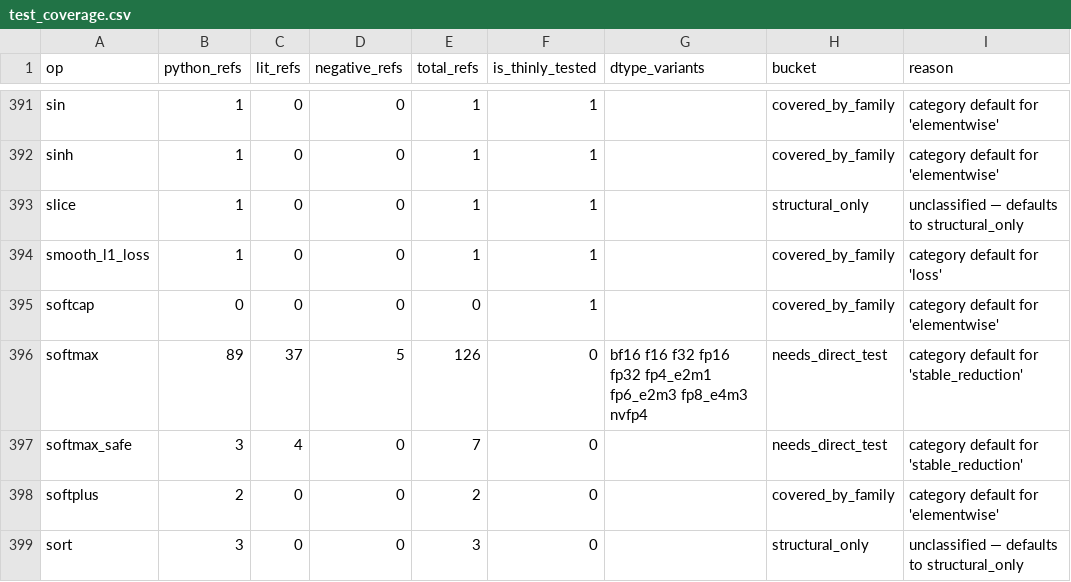
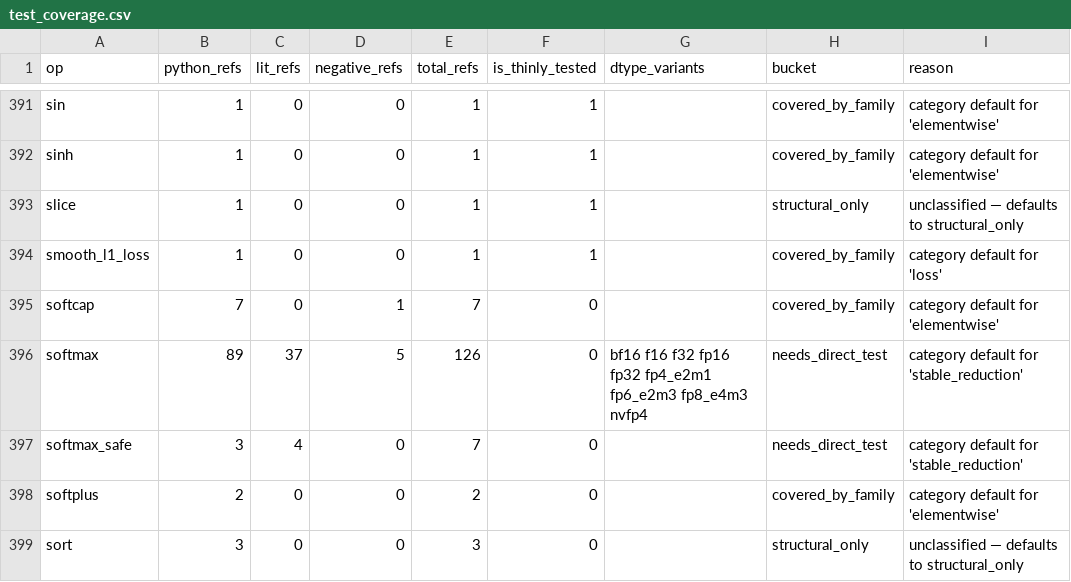
Before and after one commit to gstoner/tessera, a CSV file: docs/audit/generated/test_coverage.csv, drawn as a sheet; only a part is shown, gaps mark what is left out.

```diff
--- a/docs/audit/generated/test_coverage.csv
+++ b/docs/audit/generated/test_coverage.csv
@@ -394,3 +394,3 @@ slice,1,0,0,1,1,,structural_only,unclassified — defaults to structural_only
 smooth_l1_loss,1,0,0,1,1,,covered_by_family,category default for 'loss'
-softcap,0,0,0,0,1,,covered_by_family,category default for 'elementwise'
+softcap,7,0,1,7,0,,covered_by_family,category default for 'elementwise'
 softmax,89,37,5,126,0,bf16 f16 f32 fp16 fp32 fp4_e2m1 fp6_e2m3 fp8_e4m3 nvfp4,needs_direct_test,category default for 'stable_reduction'
```
Also changed, not shown: 8 other files.
